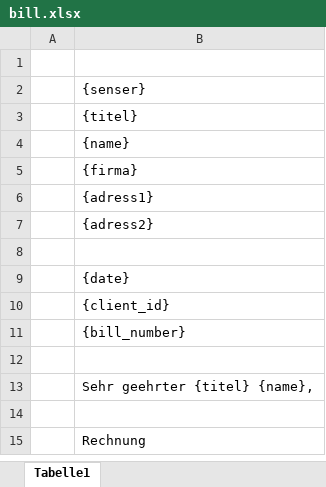
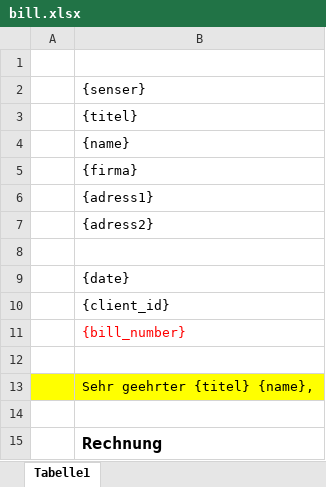
Before and after one commit to swell-d/Baumanagement, an Excel workbook: Baumanagement/print/bill.xlsx, sheet Tabelle1, drawn as a sheet; values as stored, in another font and other column widths than the file's, no borders; the diff names each change by its address in the sheet, - before the commit and + after, or states it on an @@ line.

Commit message:
print xlsx

```diff
--- a/Baumanagement/print/bill.xlsx (sheet Tabelle1)
+++ b/Baumanagement/print/bill.xlsx (sheet Tabelle1)
-B11 text colour: black
+B11 text colour: #FF0000
-A13:B13 fill: none
+A13:B13 fill: #FFFF00
-B15 bold: off
+B15 bold: on, text size: larger
```
Also changed, not shown: 2 other files.
